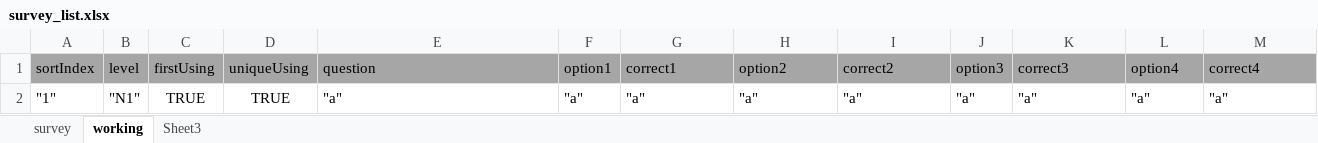
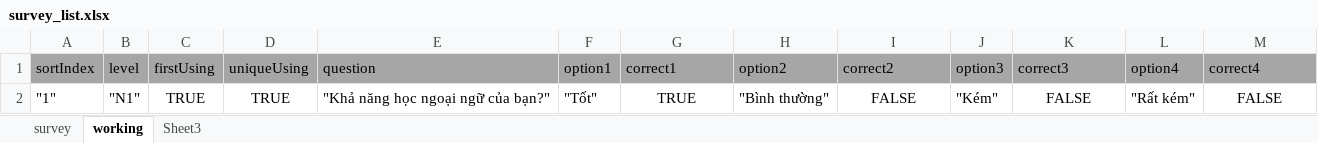
Before and after one commit to tugigroup/japtool, an Excel workbook: work/survey_list.xlsx, sheet working, drawn as a sheet; values as stored, in another font and other column widths than the file's, no borders; the diff names each change by its address in the sheet, - before the commit and + after, or states it on an @@ line.

```diff
--- a/work/survey_list.xlsx (sheet working)
+++ b/work/survey_list.xlsx (sheet working)
-E2 (question): "a"
+E2 (question): "Khả năng học ngoại ngữ của bạn?"
-F2 (option1): "a"
+F2 (option1): "Tốt"
-G2 (correct1): "a"
+G2 (correct1): TRUE
-G2 alignment: left
+G2 alignment: center
-H2 (option2): "a"
+H2 (option2): "Bình thường"
-I2 (correct2): "a"
+I2 (correct2): FALSE
-I2 alignment: left
+I2 alignment: center
-J2 (option3): "a"
+J2 (option3): "Kém"
-K2 (correct3): "a"
+K2 (correct3): FALSE
-K2 alignment: left
+K2 alignment: center
-L2 (option4): "a"
+L2 (option4): "Rất kém"
-M2 (correct4): "a"
+M2 (correct4): FALSE
-M2 alignment: left
+M2 alignment: center
```
Also changed, not shown: sheet survey, 2 other files.
